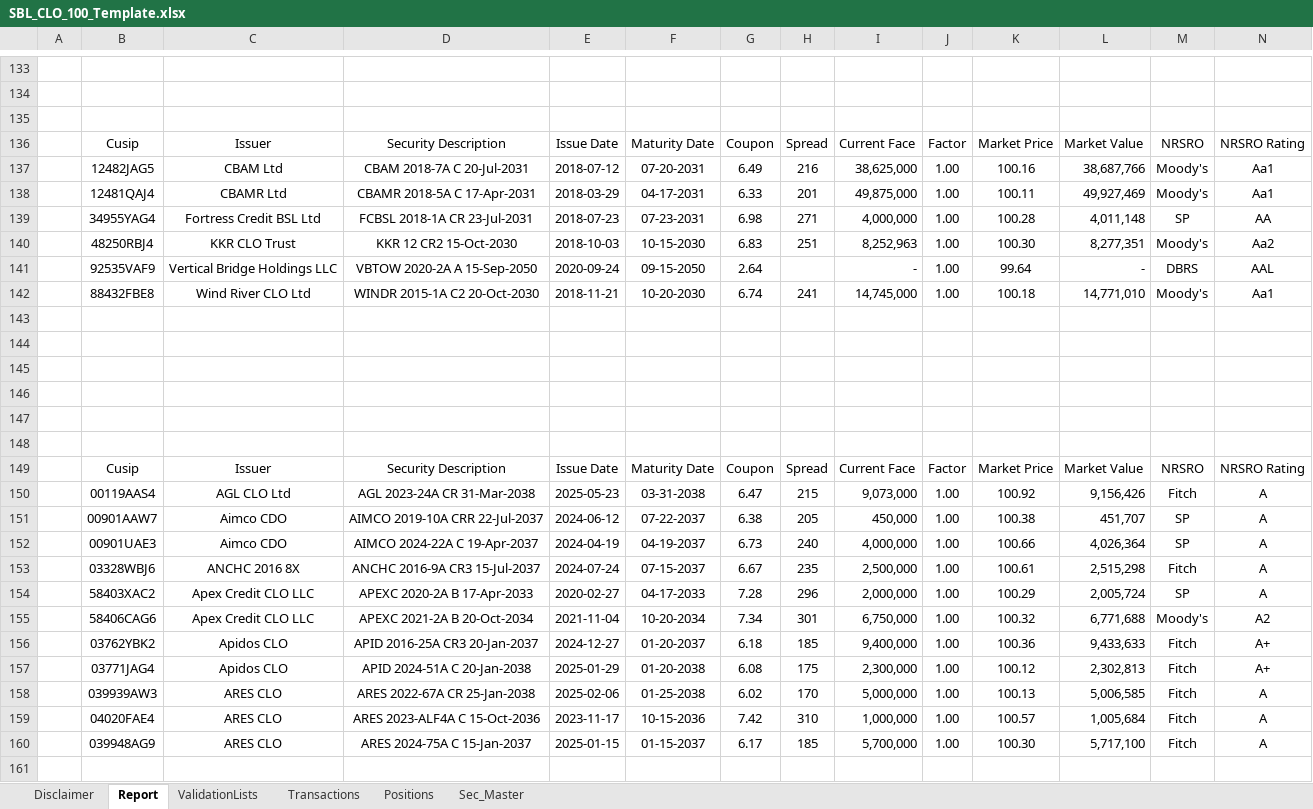
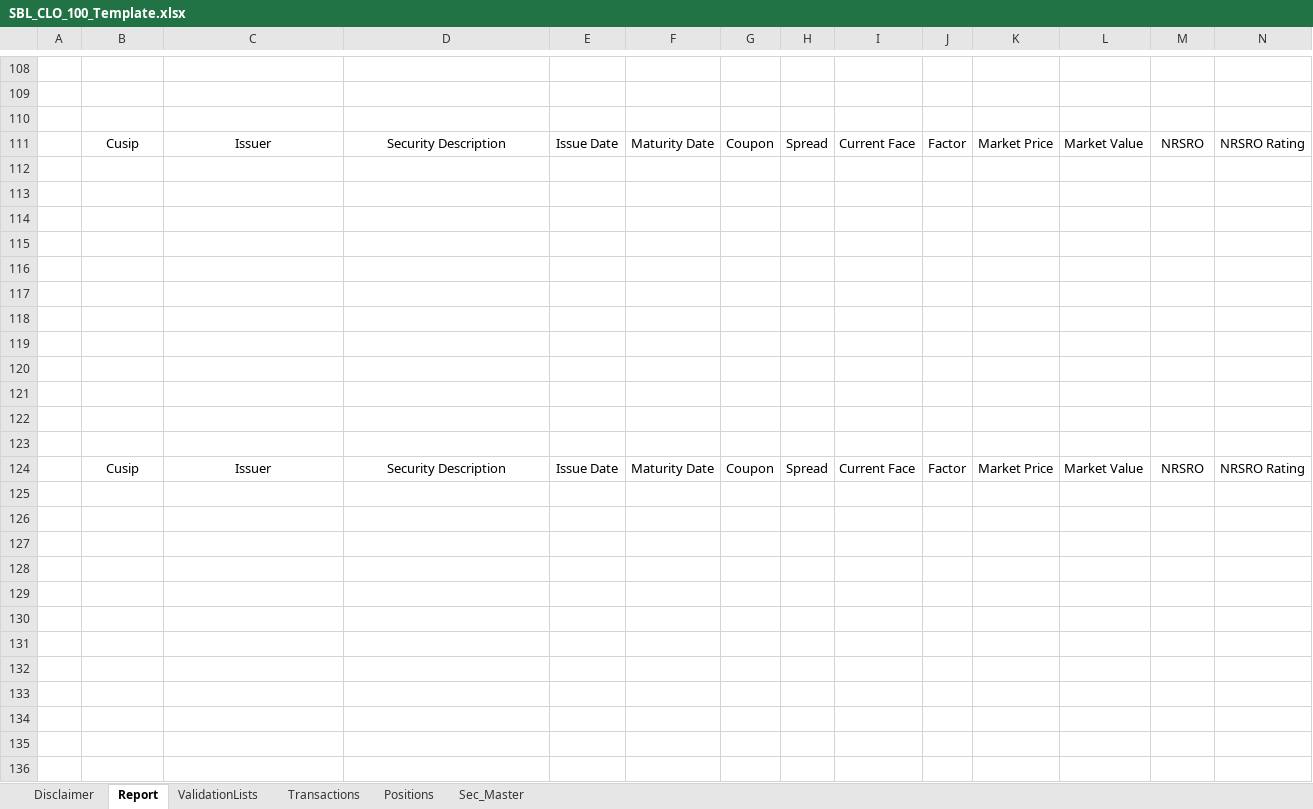
Before and after one commit to Hanlu-Eldridge/legacyReporting, an Excel workbook: reporting/report_template/SBL_CLO_100_Template.xlsx, sheet Report, drawn as a sheet; only a part is shown, gaps mark what is left out; values as stored, in another font and other column widths than the file's, no borders; charts and pictures and table styles not drawn; addresses are those after the commit; rows hold the shown columns only; the diff covers the shown part only; the diff names each change by its address in the sheet, - before the commit and + after, or states it on an @@ line.

```diff
--- a/reporting/report_template/SBL_CLO_100_Template.xlsx (sheet Report)
+++ b/reporting/report_template/SBL_CLO_100_Template.xlsx (sheet Report)
-row 112:  | 12482JAG5 | CBAM Ltd | CBAM 2018-7A C 20-Jul-2031 | 2018-07-12 | 07-20-2031 | 6.49 | 216 | 38,625,000 | 1.00 | 100.16 | 38,687,766 | Moody's | Aa1
+row 112: (empty)
-row 113:  | 12481QAJ4 | CBAMR Ltd | CBAMR 2018-5A C 17-Apr-2031 | 2018-03-29 | 04-17-2031 | 6.33 | 201 | 49,875,000 | 1.00 | 100.11 | 49,927,469 | Moody's | Aa1
+row 113: (empty)
-row 114:  | 34955YAG4 | Fortress Credit BSL Ltd | FCBSL 2018-1A CR 23-Jul-2031 | 2018-07-23 | 07-23-2031 | 6.98 | 271 | 4,000,000 | 1.00 | 100.28 | 4,011,148 | SP | AA
+row 114: (empty)
-row 115:  | 48250RBJ4 | KKR CLO Trust | KKR 12 CR2 15-Oct-2030 | 2018-10-03 | 10-15-2030 | 6.83 | 251 | 8,252,963 | 1.00 | 100.30 | 8,277,351 | Moody's | Aa2
+row 115: (empty)
-row 116:  | 92535VAF9 | Vertical Bridge Holdings LLC | VBTOW 2020-2A A 15-Sep-2050 | 2020-09-24 | 09-15-2050 | 2.64 |  | - | 1.00 | 99.64 | - | DBRS | AAL
+row 116: (empty)
-row 117:  | 88432FBE8 | Wind River CLO Ltd | WINDR 2015-1A C2 20-Oct-2030 | 2018-11-21 | 10-20-2030 | 6.74 | 241 | 14,745,000 | 1.00 | 100.18 | 14,771,010 | Moody's | Aa1
+row 117: (empty)
-row 125:  | 00119AAS4 | AGL CLO Ltd | AGL 2023-24A CR 31-Mar-2038 | 2025-05-23 | 03-31-2038 | 6.47 | 215 | 9,073,000 | 1.00 | 100.92 | 9,156,426 | Fitch | A
+row 125: (empty)
-row 126:  | 00901AAW7 | Aimco CDO | AIMCO 2019-10A CRR 22-Jul-2037 | 2024-06-12 | 07-22-2037 | 6.38 | 205 | 450,000 | 1.00 | 100.38 | 451,707 | SP | A
+row 126: (empty)
-row 127:  | 00901UAE3 | Aimco CDO | AIMCO 2024-22A C 19-Apr-2037 | 2024-04-19 | 04-19-2037 | 6.73 | 240 | 4,000,000 | 1.00 | 100.66 | 4,026,364 | SP | A
+row 127: (empty)
-row 128:  | 03328WBJ6 | ANCHC 2016 8X | ANCHC 2016-9A CR3 15-Jul-2037 | 2024-07-24 | 07-15-2037 | 6.67 | 235 | 2,500,000 | 1.00 | 100.61 | 2,515,298 | Fitch | A
+row 128: (empty)
-row 129:  | 58403XAC2 | Apex Credit CLO LLC | APEXC 2020-2A B 17-Apr-2033 | 2020-02-27 | 04-17-2033 | 7.28 | 296 | 2,000,000 | 1.00 | 100.29 | 2,005,724 | SP | A
+row 129: (empty)
-row 130:  | 58406CAG6 | Apex Credit CLO LLC | APEXC 2021-2A B 20-Oct-2034 | 2021-11-04 | 10-20-2034 | 7.34 | 301 | 6,750,000 | 1.00 | 100.32 | 6,771,688 | Moody's | A2
+row 130: (empty)
-row 131:  | 03762YBK2 | Apidos CLO | APID 2016-25A CR3 20-Jan-2037 | 2024-12-27 | 01-20-2037 | 6.18 | 185 | 9,400,000 | 1.00 | 100.36 | 9,433,633 | Fitch | A+
+row 131: (empty)
-row 132:  | 03771JAG4 | Apidos CLO | APID 2024-51A C 20-Jan-2038 | 2025-01-29 | 01-20-2038 | 6.08 | 175 | 2,300,000 | 1.00 | 100.12 | 2,302,813 | Fitch | A+
+row 132: (empty)
-row 133:  | 039939AW3 | ARES CLO | ARES 2022-67A CR 25-Jan-2038 | 2025-02-06 | 01-25-2038 | 6.02 | 170 | 5,000,000 | 1.00 | 100.13 | 5,006,585 | Fitch | A
+row 133: (empty)
-row 134:  | 04020FAE4 | ARES CLO | ARES 2023-ALF4A C 15-Oct-2036 | 2023-11-17 | 10-15-2036 | 7.42 | 310 | 1,000,000 | 1.00 | 100.57 | 1,005,684 | Fitch | A
+row 134: (empty)
-row 135:  | 039948AG9 | ARES CLO | ARES 2024-75A C 15-Jan-2037 | 2025-01-15 | 01-15-2037 | 6.17 | 185 | 5,700,000 | 1.00 | 100.30 | 5,717,100 | Fitch | A
+row 135: (empty)
```
Also changed, not shown: 5 added rows, 30 removed rows and 576 edited cells elsewhere in this sheet, charts or pictures, 3 other files.
